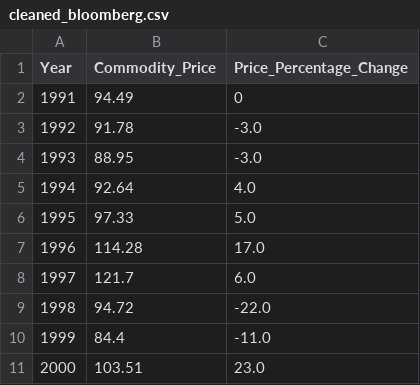
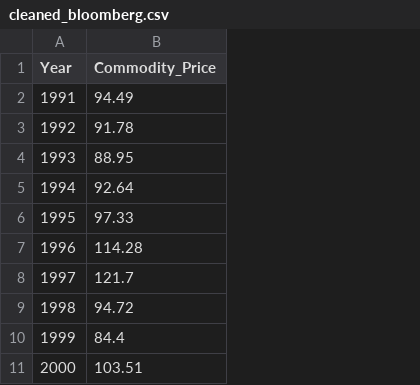
Before and after one commit to Orangenraph/Lumos_Projekt_Buzz_Market, a CSV file: silver/cleaned_bloomberg.csv, drawn as a sheet; only a part is shown; the diff names each change by its address in the sheet, - before the commit and + after, or states it on an @@ line.

Commit message:
updated bloomberg csv

```diff
--- a/silver/cleaned_bloomberg.csv
+++ b/silver/cleaned_bloomberg.csv
-column C (Price_Percentage_Change), rows 2-11: 0 | -3.0 | -3.0 | 4.0 | 5.0 | 17.0 | 6.0 | -22.0 | -11.0 | 23.0
```
